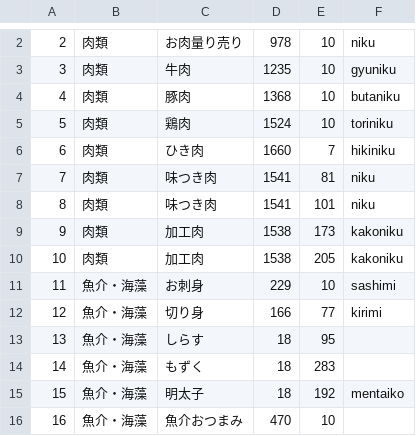
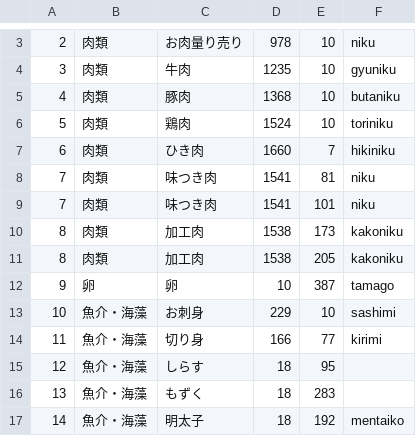
Before and after one commit to enpitut2023/MarketMap_front, a CSV file: public/data.csv, drawn as a sheet; only a part is shown, gaps mark what is left out; the diff covers the shown part only.

Commit message:
csv変更

```diff
--- a/public/data.csv
+++ b/public/data.csv
@@ -7,10 +8,10 @@
 7,肉類,味つき肉,1541,81,niku
-8,肉類,味つき肉,1541,101,niku
-9,肉類,加工肉,1538,173,kakoniku
-10,肉類,加工肉,1538,205,kakoniku
-11,魚介・海藻,お刺身,229,10,sashimi
-12,魚介・海藻,切り身,166,77,kirimi
-13,魚介・海藻,しらす,18,95,
-14,魚介・海藻,もずく,18,283,
-15,魚介・海藻,明太子,18,192,mentaiko
-16,魚介・海藻,魚介おつまみ,470,10,
+7,肉類,味つき肉,1541,101,niku
+8,肉類,加工肉,1538,173,kakoniku
+8,肉類,加工肉,1538,205,kakoniku
+9,卵,卵,10,387,tamago
+10,魚介・海藻,お刺身,229,10,sashimi
+11,魚介・海藻,切り身,166,77,kirimi
+12,魚介・海藻,しらす,18,95,
+13,魚介・海藻,もずく,18,283,
+14,魚介・海藻,明太子,18,192,mentaiko
```
Also changed, not shown: 1 added row and 156 edited cells elsewhere in this file.
